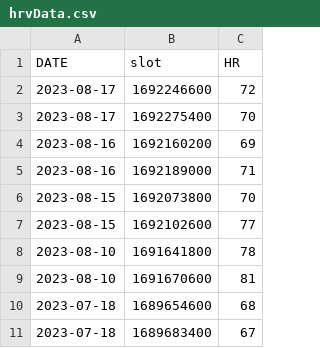
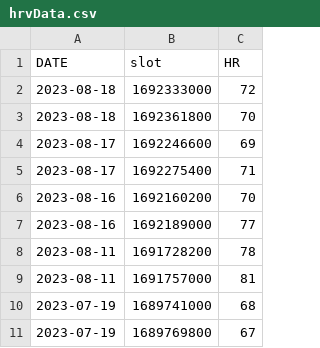
Before and after one commit to yashrana-titan/API-automation-framework, a CSV file: src/main/resources/generatedCSVData/health/hrvData.csv, drawn as a sheet.

```diff
--- a/src/main/resources/generatedCSVData/health/hrvData.csv
+++ b/src/main/resources/generatedCSVData/health/hrvData.csv
@@ -1,11 +1,11 @@
 DATE,slot,HR
-2023-08-17,1692246600,72
-2023-08-17,1692275400,70
-2023-08-16,1692160200,69
-2023-08-16,1692189000,71
-2023-08-15,1692073800,70
-2023-08-15,1692102600,77
-2023-08-10,1691641800,78
-2023-08-10,1691670600,81
-2023-07-18,1689654600,68
-2023-07-18,1689683400,67
+2023-08-18,1692333000,72
+2023-08-18,1692361800,70
+2023-08-17,1692246600,69
+2023-08-17,1692275400,71
+2023-08-16,1692160200,70
+2023-08-16,1692189000,77
+2023-08-11,1691728200,78
+2023-08-11,1691757000,81
+2023-07-19,1689741000,68
+2023-07-19,1689769800,67
```
Also changed, not shown: src/main/resources/generatedCSVData/health/bpData.csv, src/main/resources/generatedCSVData/health/hrData.csv, 27 other files.
